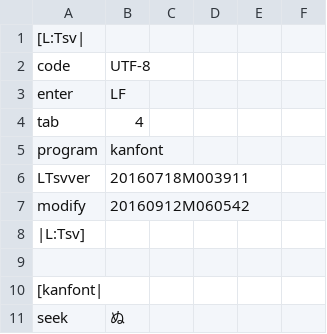
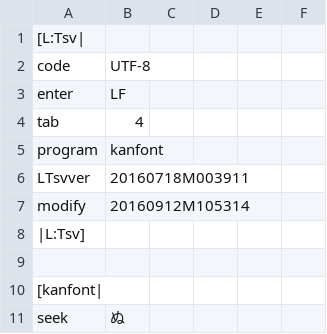
Before and after one commit to ooblog/LTsv10kanedit, a TSV file: kanfont.tsv, drawn as a sheet; only a part is shown.

```diff
--- a/kanfont.tsv
+++ b/kanfont.tsv
@@ -6,3 +6,3 @@ program	kanfont
 LTsvver	20160718M003911
-modify	20160912M060542
+modify	20160912M105314
 |L:Tsv]
```
Also changed, not shown: LTsv/LTsv_glyph.tsv, LTsv/kanchar.tsv, 5 other files.
